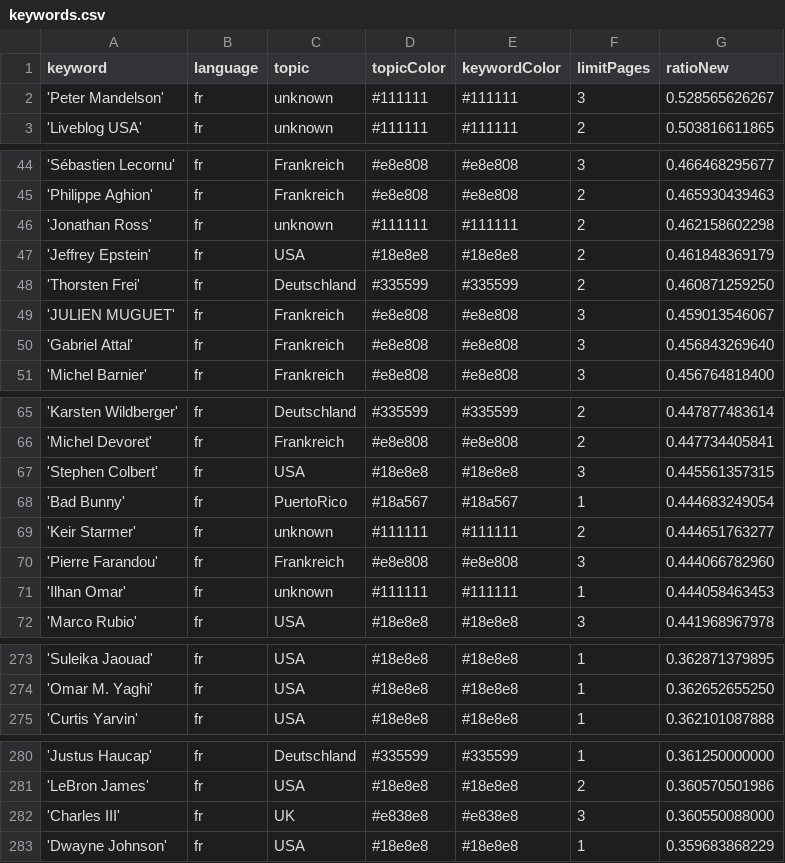
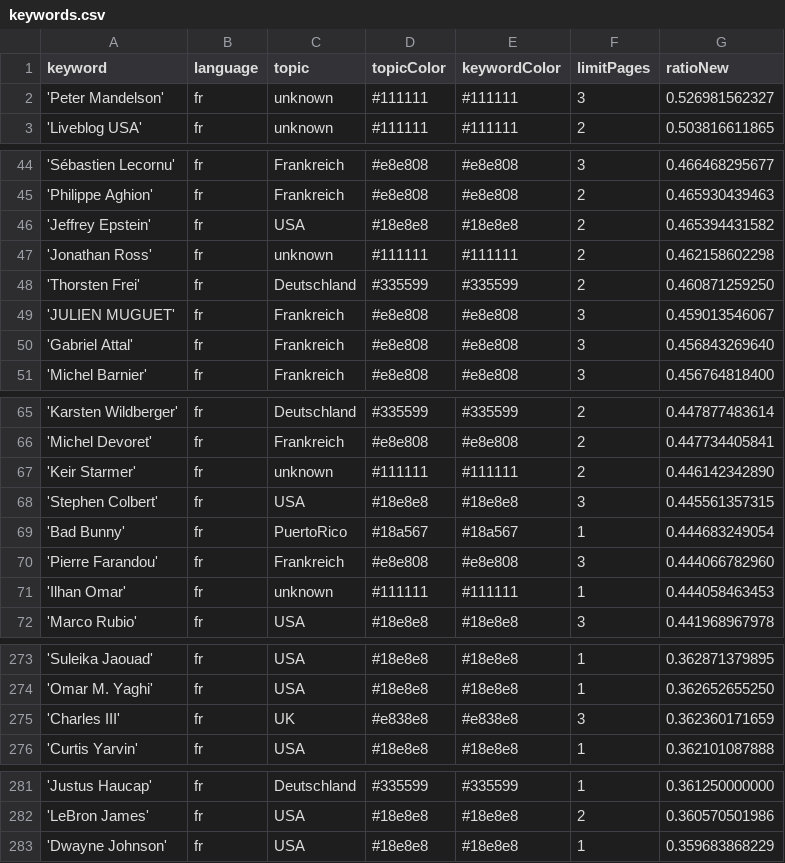
Before and after one commit to JoPhi24-news/gensChuchoter, a CSV file: keywords.csv, drawn as a sheet; only a part is shown, gaps mark what is left out.

```diff
--- a/keywords.csv
+++ b/keywords.csv
@@ -1,3 +1,3 @@
 keyword,language,topic,topicColor,keywordColor,limitPages,ratioNew
-'Peter Mandelson',fr,unknown,#111111,#111111,3,0.528565626267
+'Peter Mandelson',fr,unknown,#111111,#111111,3,0.526981562327
 'Liveblog USA',fr,unknown,#111111,#111111,2,0.503816611865
@@ -45,4 +45,4 @@ keyword,language,topic,topicColor,keywordColor,limitPages,ratioNew
 'Philippe Aghion',fr,Frankreich,#e8e808,#e8e808,2,0.465930439463
+'Jeffrey Epstein',fr,USA,#18e8e8,#18e8e8,2,0.465394431582
 'Jonathan Ross',fr,unknown,#111111,#111111,2,0.462158602298
-'Jeffrey Epstein',fr,USA,#18e8e8,#18e8e8,2,0.461848369179
 'Thorsten Frei',fr,Deutschland,#335599,#335599,2,0.460871259250
@@ -66,5 +66,5 @@ keyword,language,topic,topicColor,keywordColor,limitPages,ratioNew
 'Michel Devoret',fr,Frankreich,#e8e808,#e8e808,2,0.447734405841
+'Keir Starmer',fr,unknown,#111111,#111111,2,0.446142342890
 'Stephen Colbert',fr,USA,#18e8e8,#18e8e8,3,0.445561357315
 'Bad Bunny',fr,PuertoRico,#18a567,#18a567,1,0.444683249054
-'Keir Starmer',fr,unknown,#111111,#111111,2,0.444651763277
 'Pierre Farandou',fr,Frankreich,#e8e808,#e8e808,3,0.444066782960
@@ -274,2 +274,3 @@ keyword,language,topic,topicColor,keywordColor,limitPages,ratioNew
 'Omar M. Yaghi',fr,USA,#18e8e8,#18e8e8,1,0.362652655250
+'Charles III',fr,UK,#e838e8,#e838e8,3,0.362360171659
 'Curtis Yarvin',fr,USA,#18e8e8,#18e8e8,1,0.362101087888
@@ -281,3 +282,2 @@ keyword,language,topic,topicColor,keywordColor,limitPages,ratioNew
 'LeBron James',fr,USA,#18e8e8,#18e8e8,2,0.360570501986
-'Charles III',fr,UK,#e838e8,#e838e8,3,0.360550088000
 'Dwayne Johnson',fr,USA,#18e8e8,#18e8e8,1,0.359683868229
```
Also changed, not shown: csv/news_2026_01.csv, 1 other file.
